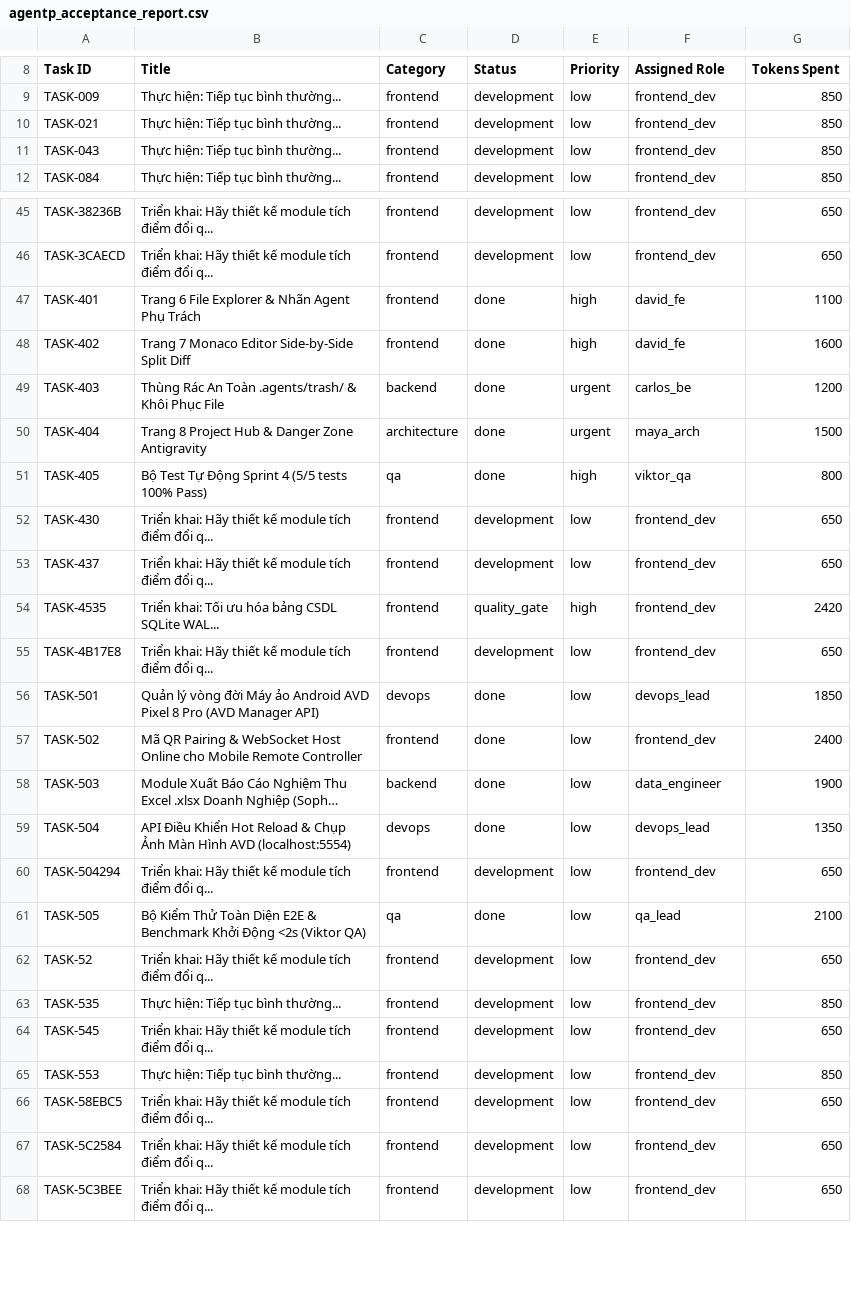
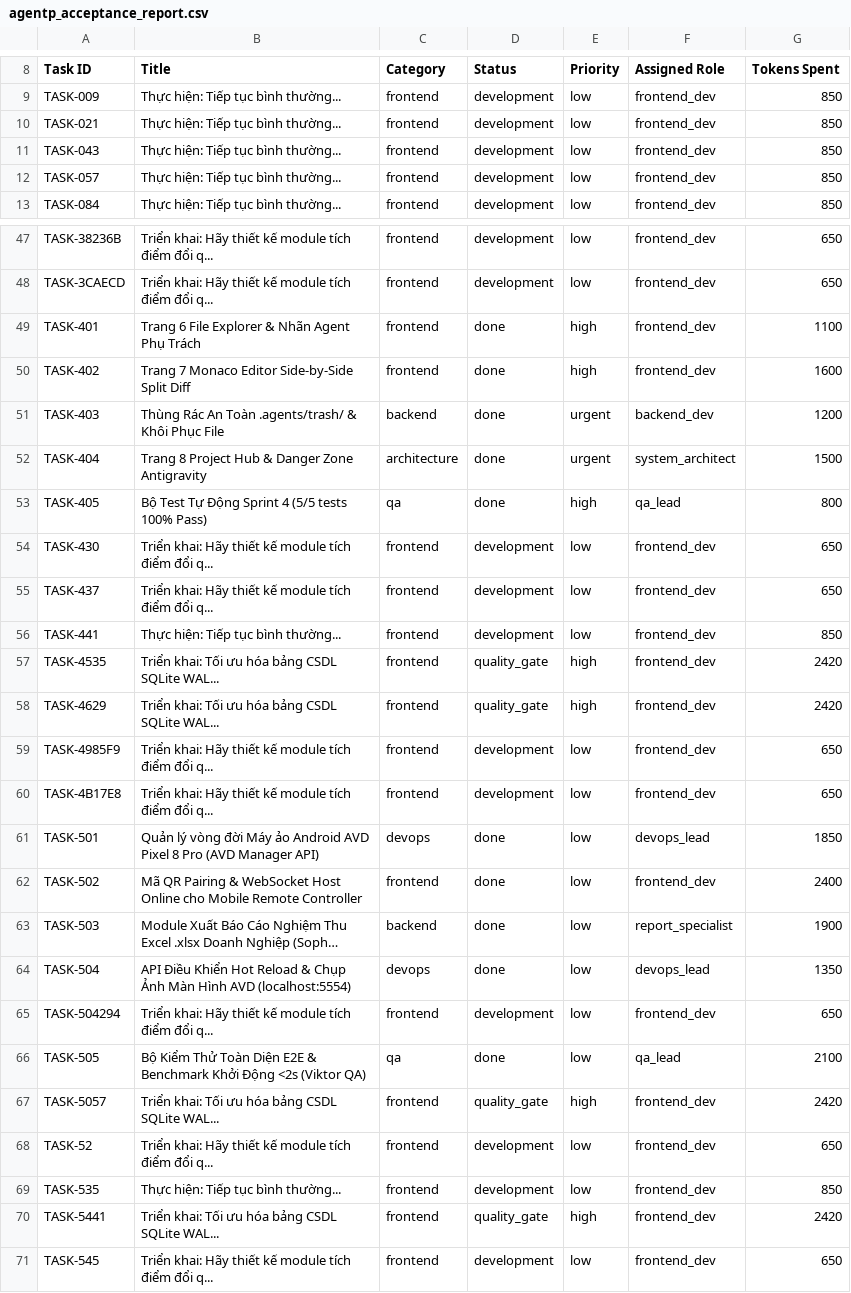
Before and after one commit to Tb3c123/agentP, a CSV file: reports/agentp_acceptance_report.csv, drawn as a sheet; only a part is shown, gaps mark what is left out; the shorter side is filled out with more unchanged rows; long unchanged cells end in …; addresses are those after the commit; the diff covers the shown part only; the diff names each change by its address in the sheet, - before the commit and + after, or states it on an @@ line.

Commit message:
feat(release): implement Sprint 9 - Tauri v2 desktop shell, hardware-locked offline license guard & 5-factor quality gate

```diff
--- a/reports/agentp_acceptance_report.csv
+++ b/reports/agentp_acceptance_report.csv
+row 12: TASK-057 | Thực hiện: Tiếp tục bình thường... | frontend | development | low | frontend_dev | 850
-F49:F50 (Assigned Role): david_fe
+F49:F50 (Assigned Role): frontend_dev
-F51 (Assigned Role): carlos_be
+F51 (Assigned Role): backend_dev
-F52 (Assigned Role): maya_arch
+F52 (Assigned Role): system_architect
-F53 (Assigned Role): viktor_qa
+F53 (Assigned Role): qa_lead
+row 56: TASK-441 | Thực hiện: Tiếp tục bình thường... | frontend | development | low | frontend_dev | 850
+row 58: TASK-4629 | Triển khai: Tối ưu hóa bảng CSDL SQLite WAL... | frontend | quality_gate | high | frontend_dev | 2420
+row 59: TASK-4985F9 | Triển khai: Hãy thiết kế module tích điểm đổi q... | frontend | development | low | frontend_dev | 650
-F63 (Assigned Role): data_engineer
+F63 (Assigned Role): report_specialist
+row 67: TASK-5057 | Triển khai: Tối ưu hóa bảng CSDL SQLite WAL... | frontend | quality_gate | high | frontend_dev | 2420
+row 70: TASK-5441 | Triển khai: Tối ưu hóa bảng CSDL SQLite WAL... | frontend | quality_gate | high | frontend_dev | 2420
```
Also changed, not shown: 6 added rows and 12 edited cells elsewhere in this file, 22 other files.
